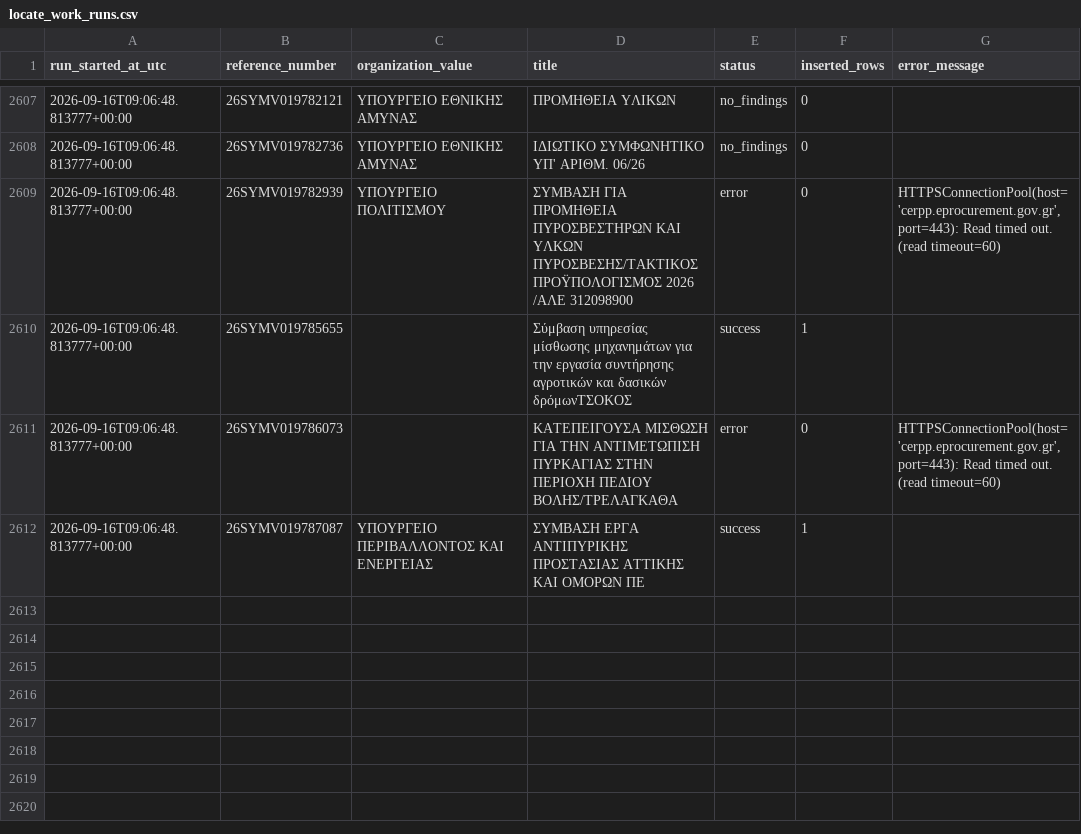
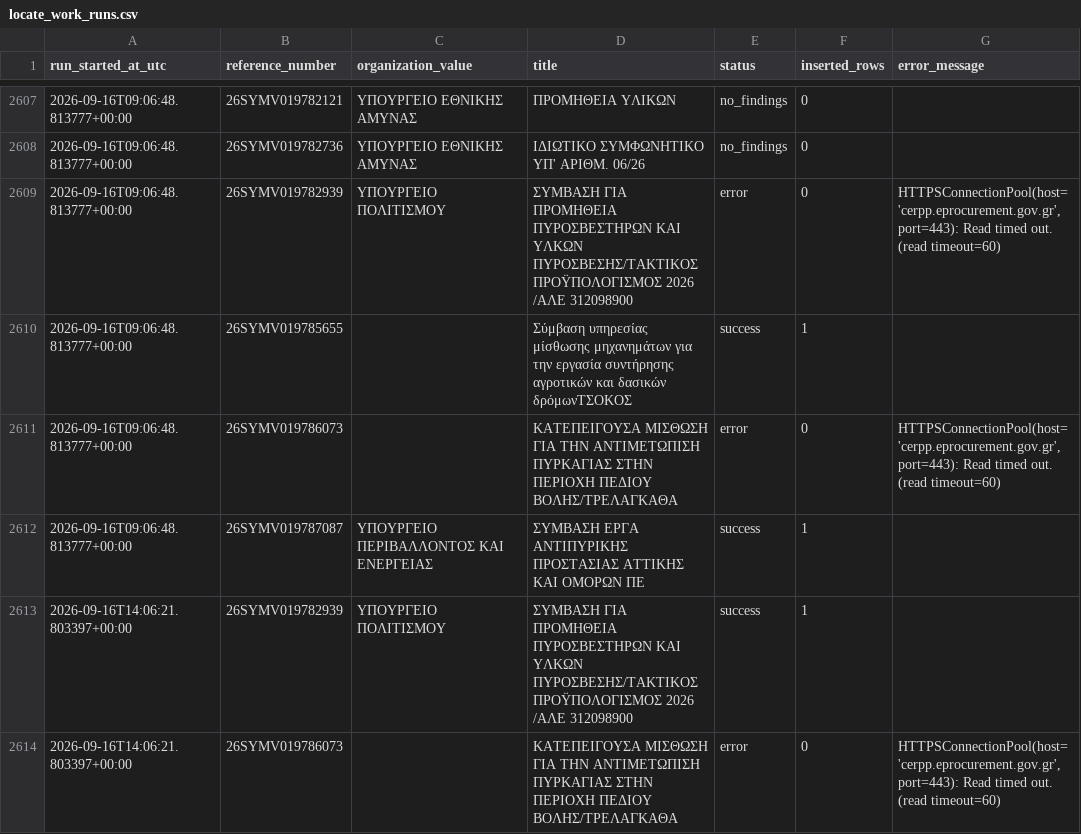
Before and after one commit to troboukis/2026_fire_protection, a CSV file: logs/locate_work_runs.csv, drawn as a sheet; only a part is shown, gaps mark what is left out; the diff names each change by its address in the sheet, - before the commit and + after, or states it on an @@ line.

```diff
--- a/logs/locate_work_runs.csv
+++ b/logs/locate_work_runs.csv
+row 2613: 2026-09-16T14:06:21.803397+00:00 | 26SYMV019782939 | ΥΠΟΥΡΓΕΙΟ ΠΟΛΙΤΙΣΜΟΥ | ΣΥΜΒΑΣΗ ΓΙΑ ΠΡΟΜΗΘΕΙΑ ΠΥΡΟΣΒΕΣΤΗΡΩΝ ΚΑΙ ΥΛΚΩΝ ΠΥΡΟΣΒΕΣΗΣ/ΤΑΚΤΙΚΟΣ ΠΡΟΫΠΟΛΟΓΙΣΜΟΣ 2026 /ΑΛΕ 312098900 | success | 1
+row 2614: 2026-09-16T14:06:21.803397+00:00 | 26SYMV019786073 |  | ΚΑΤΕΠΕΙΓΟΥΣΑ ΜΙΣΘΩΣΗ ΓΙΑ ΤΗΝ ΑΝΤΙΜΕΤΩΠΙΣΗ ΠΥΡΚΑΓΙΑΣ ΣΤΗΝ ΠΕΡΙΟΧΗ ΠΕΔΙΟΥ ΒΟΛΗΣ/ΤΡΕΛΑΓΚΑΘΑ | error | 0 | HTTPSConnectionPool(host='cerpp.eprocurement.gov.gr', port=443): Read timed out. (read timeout=60)
```
Also changed, not shown: data/raw_procurements.csv, logs/fetch_runs.csv, 5 other files.
